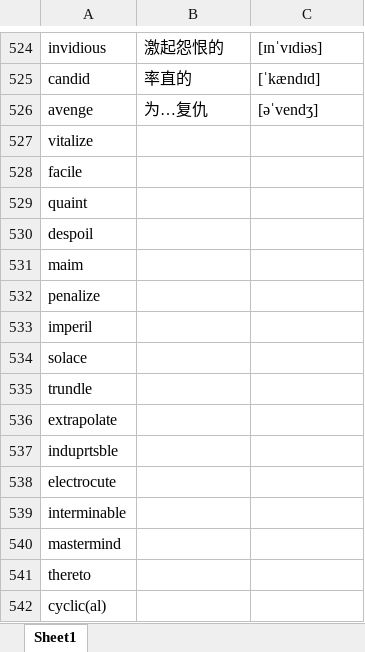
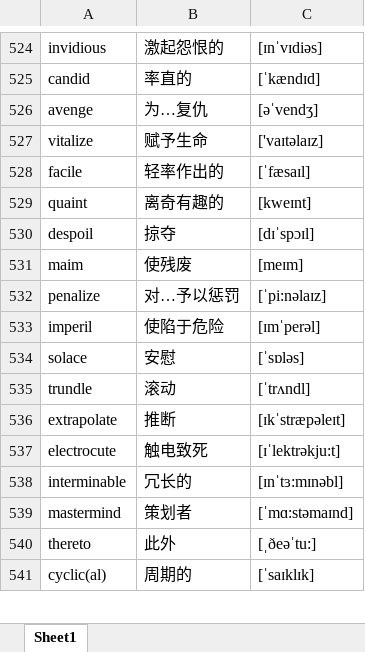
Before and after one commit to google88888888/learnEnglish, an Excel workbook: words.xlsx, sheet Sheet1, drawn as a sheet; only a part is shown, gaps mark what is left out; values as stored, in another font and other column widths than the file's, no borders; removed rows and columns are numbered as before the commit, all else as after; the diff covers the shown part only; the diff names each change by its address in the sheet, - before the commit and + after, or states it on an @@ line.

```diff
--- a/words.xlsx (sheet Sheet1)
+++ b/words.xlsx (sheet Sheet1)
-B527: (empty)
+B527: 赋予生命
-C527: (empty)
+C527: ['vaɪtəlaɪz]
-B528: (empty)
+B528: 轻率作出的
-C528: (empty)
+C528: [ˈfæsaɪl]
-B529: (empty)
+B529: 离奇有趣的
-C529: (empty)
+C529: [kweɪnt]
-B530: (empty)
+B530: 掠夺
-C530: (empty)
+C530: [dɪˈspɔɪl]
-B531: (empty)
+B531: 使残废
-C531: (empty)
+C531: [meɪm]
-B532: (empty)
+B532: 对…予以惩罚
-C532: (empty)
+C532: [ˈpi:nəlaɪz]
-B533: (empty)
+B533: 使陷于危险
-C533: (empty)
+C533: [ɪmˈperəl]
-B534: (empty)
+B534: 安慰
-C534: (empty)
+C534: [ˈsɒləs]
-B535: (empty)
+B535: 滚动
-C535: (empty)
+C535: [ˈtrʌndl]
-B536: (empty)
+B536: 推断
-C536: (empty)
+C536: [ɪkˈstræpəleɪt]
-row 537: induprtsble
-B537: (empty)
+B537: 触电致死
-C537: (empty)
+C537: [ɪˈlektrəkju:t]
-B538: (empty)
+B538: 冗长的
-C538: (empty)
+C538: [ɪnˈtɜ:mɪnəbl]
-B539: (empty)
+B539: 策划者
-C539: (empty)
+C539: [ˈmɑ:stəmaɪnd]
-B540: (empty)
+B540: 此外
-C540: (empty)
+C540: [ˌðeəˈtu:]
-B541: (empty)
+B541: 周期的
-C541: (empty)
+C541: [ˈsaɪklɪk]
```
Also changed, not shown: 3 added rows, 8 removed rows and 910 edited cells elsewhere in this sheet.
